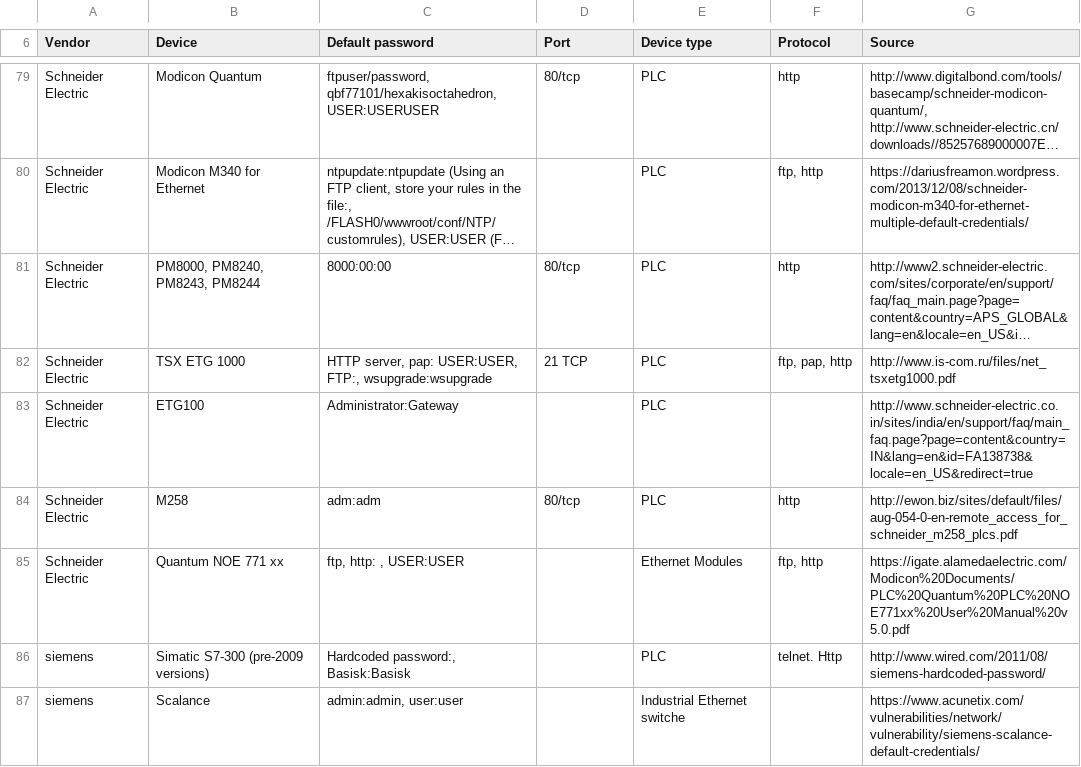
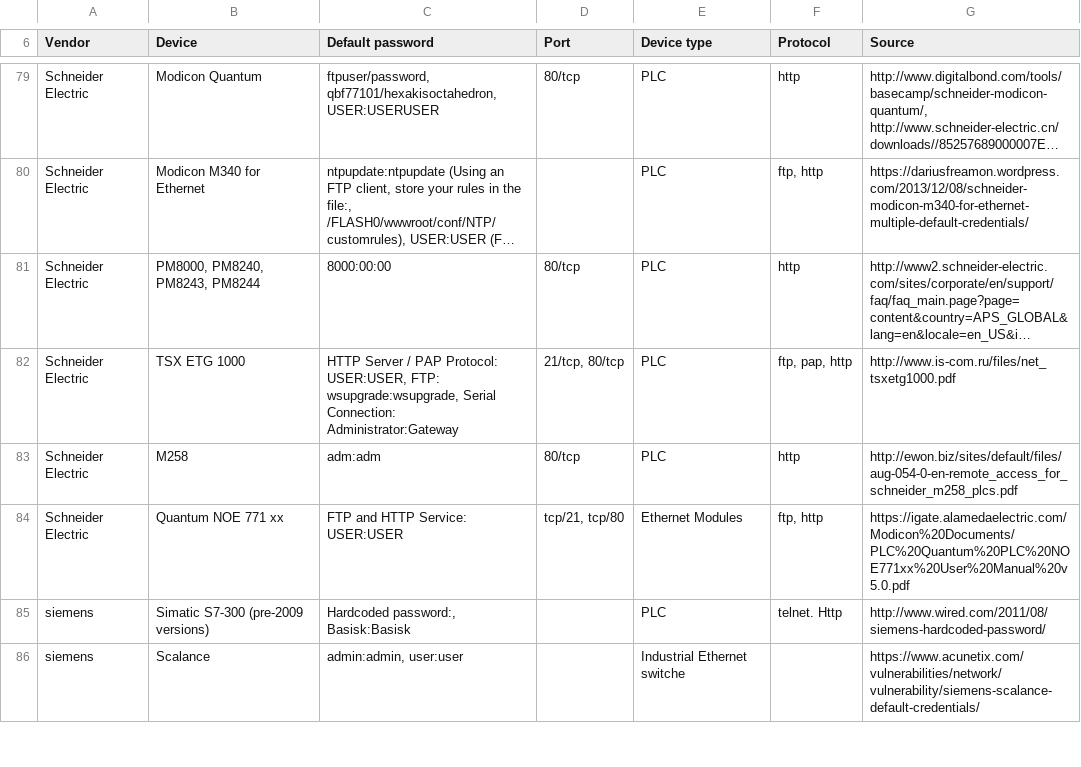
Before and after one commit to scadastrangelove/SCADAPASS, a CSV file: scadapass.csv, drawn as a sheet; only a part is shown, gaps mark what is left out; long unchanged cells end in …; removed rows and columns are numbered as before the commit, all else as after; the diff names each change by its address in the sheet, - before the commit and + after, or states it on an @@ line.

Commit message:
Schneider Electric fix-ups #2
- TSX ETG 1000: formatting, capitalization, standardize port
- ETG100: merge to above since same device and this is just serial connection defaults
- Quantum NOE 771: add ports, style touch-ups

```diff
--- a/scadapass.csv
+++ b/scadapass.csv
-C82 (Default password): HTTP server, pap: USER:USER, FTP:, wsupgrade:wsupgrade
+C82 (Default password): HTTP Server / PAP Protocol: USER:USER, FTP: wsupgrade:wsupgrade, Serial Connection: Administrator:Gateway
-D82 (Port): 21 TCP
+D82 (Port): 21/tcp, 80/tcp
-row 83: Schneider Electric | ETG100 | Administrator:Gateway |  | PLC |  | http://www.schneider-electric.co.in/sites/india/en/support/faq/main_faq.page?page=content&country=IN&lang=en&id=FA138738&locale=en_US&redirect=true
-C84 (Default password): ftp, http: , USER:USER
+C84 (Default password): FTP and HTTP Service: USER:USER
-D84 (Port): (empty)
+D84 (Port): tcp/21, tcp/80
```
